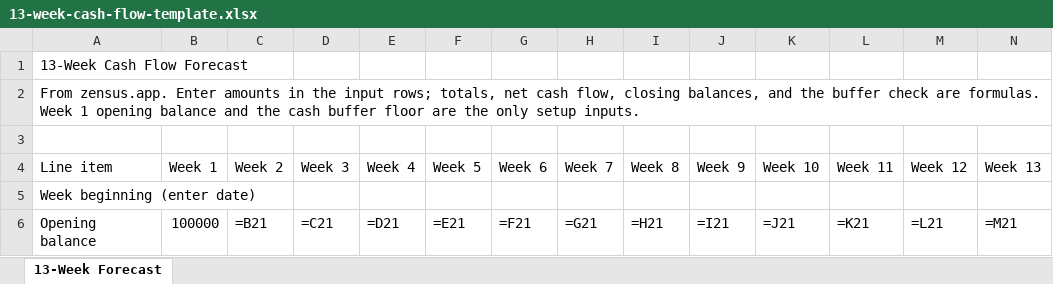
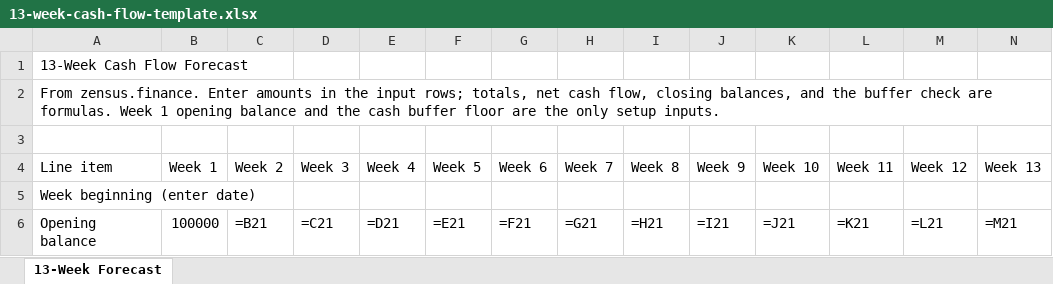
Before and after one commit to ZensusAI/zensus-marketing, an Excel workbook: public/templates/13-week-cash-flow-template.xlsx, sheet 13-Week Forecast, drawn as a sheet; only a part is shown; values as stored, in another font and other column widths than the file's, no borders; formulas without a stored value are shown as written; the diff names each change by its address in the sheet, - before the commit and + after, or states it on an @@ line.

```diff
--- a/public/templates/13-week-cash-flow-template.xlsx (sheet 13-Week Forecast)
+++ b/public/templates/13-week-cash-flow-template.xlsx (sheet 13-Week Forecast)
-A2 (Line item): From zensus.app. Enter amounts…
+A2 (Line item): From zensus.finance. Enter amounts…
```
Also changed, not shown: 54 other files.
